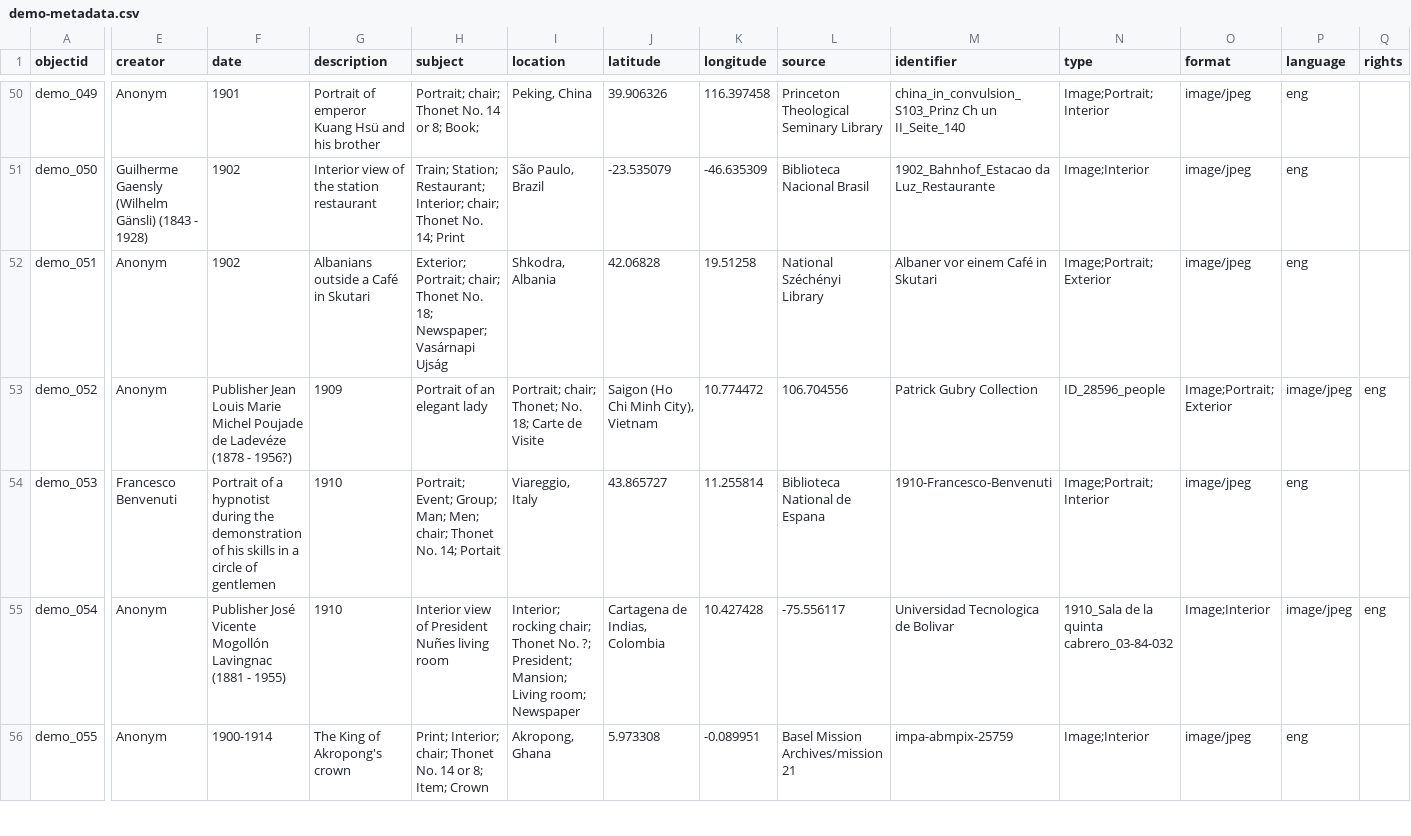
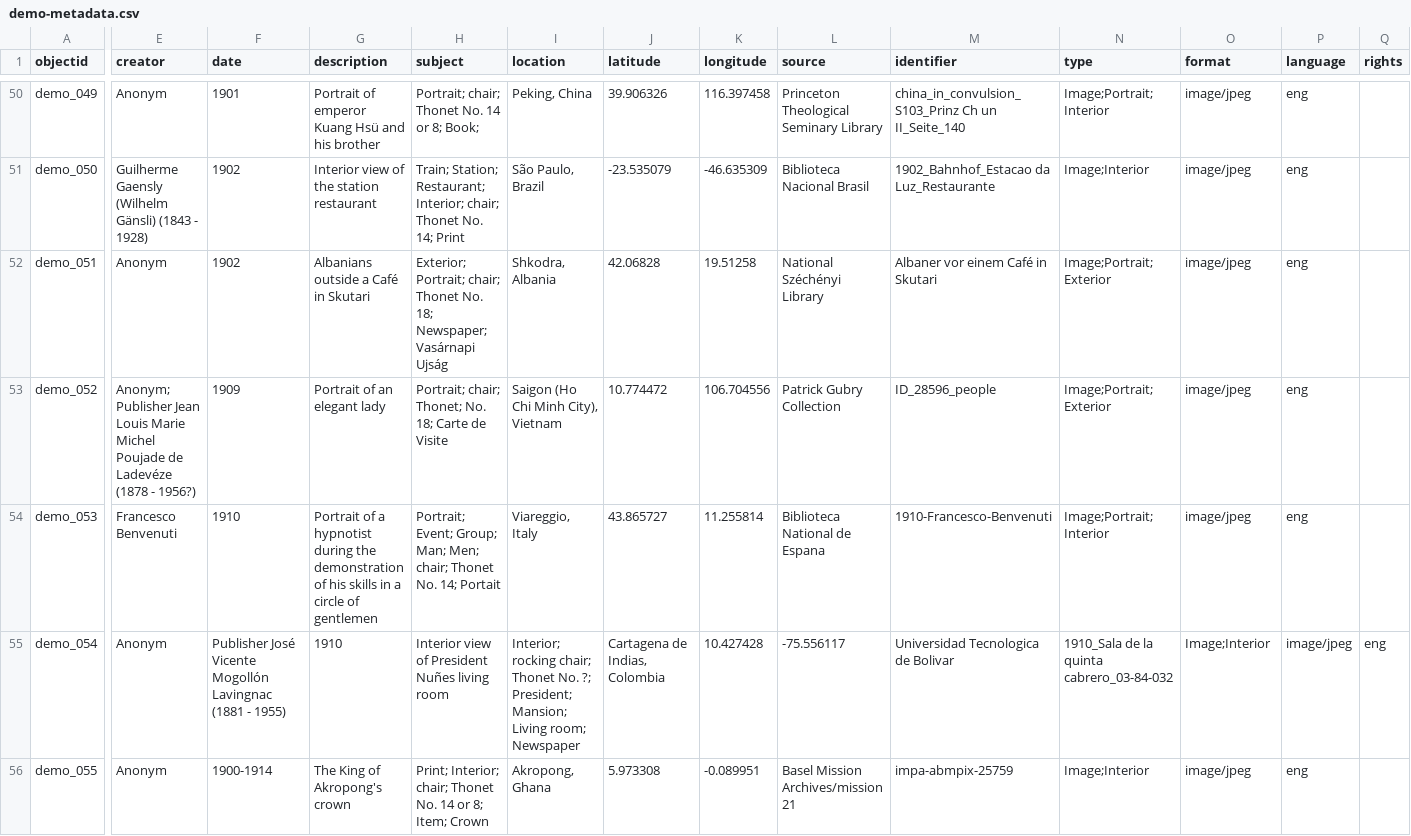
Before and after one commit to Fraukindermann/Mapping-Thonet, a CSV file: _data/demo-metadata.csv, drawn as a sheet; only a part is shown, gaps mark what is left out; the diff covers the shown part only; the diff names each change by its address in the sheet, - before the commit and + after, or states it on an @@ line.

Commit message:
Update demo-metadata.csv

```diff
--- a/_data/demo-metadata.csv
+++ b/_data/demo-metadata.csv
-E53 (creator): Anonym
+E53 (creator): Anonym; Publisher Jean Louis Marie Michel Poujade de Ladevéze (1878 - 1956?)
-F53 (date): Publisher Jean Louis Marie Michel Poujade de Ladevéze (1878 - 1956?)
+F53 (date): 1909
-G53 (description): 1909
+G53 (description): Portrait of an elegant lady
-H53 (subject): Portrait of an elegant lady
+H53 (subject): Portrait; chair; Thonet; No. 18; Carte de Visite
-I53 (location): Portrait; chair; Thonet; No. 18; Carte de Visite
+I53 (location): Saigon (Ho Chi Minh City), Vietnam
-J53 (latitude): Saigon (Ho Chi Minh City), Vietnam
+J53 (latitude): 10.774472
-K53 (longitude): 10.774472
+K53 (longitude): 106.704556
-L53 (source): 106.704556
+L53 (source): Patrick Gubry Collection
-M53 (identifier): Patrick Gubry Collection
+M53 (identifier): ID_28596_people
-N53 (type): ID_28596_people
+N53 (type): Image;Portrait; Exterior
-O53 (format): Image;Portrait; Exterior
+O53 (format): image/jpeg
-P53 (language): image/jpeg
+P53 (language): eng
-Q53 (rights): eng
+Q53 (rights): (empty)
-F54 (date): Portrait of a hypnotist during the demonstration of his skills in a circle of gentlemen
+F54 (date): 1910
-G54 (description): 1910
+G54 (description): Portrait of a hypnotist during the demonstration of his skills in a circle of gentlemen
```
Also changed, not shown: 2 edited cells elsewhere in this file.
